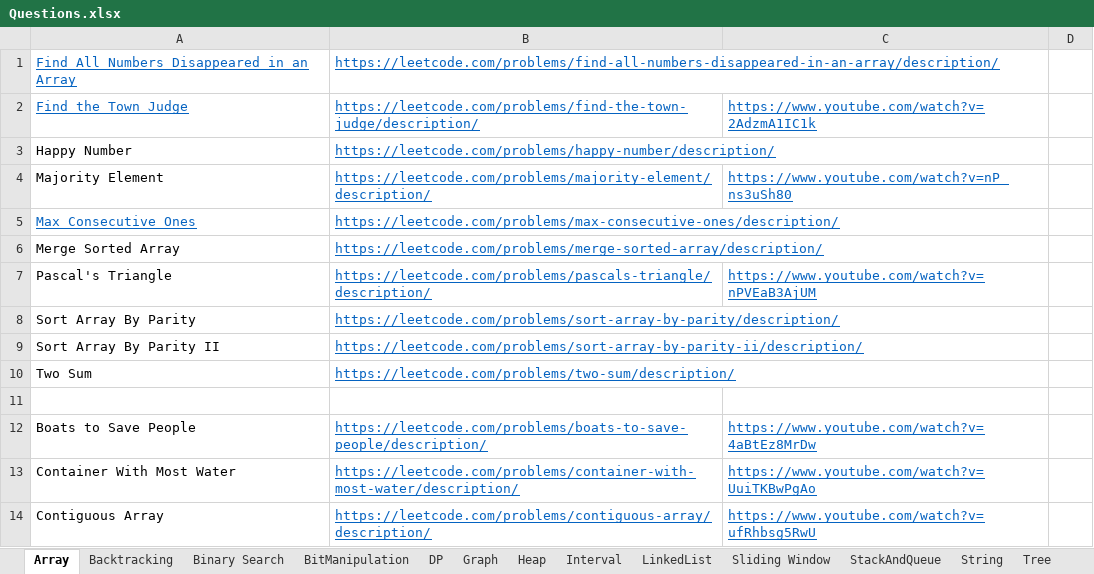
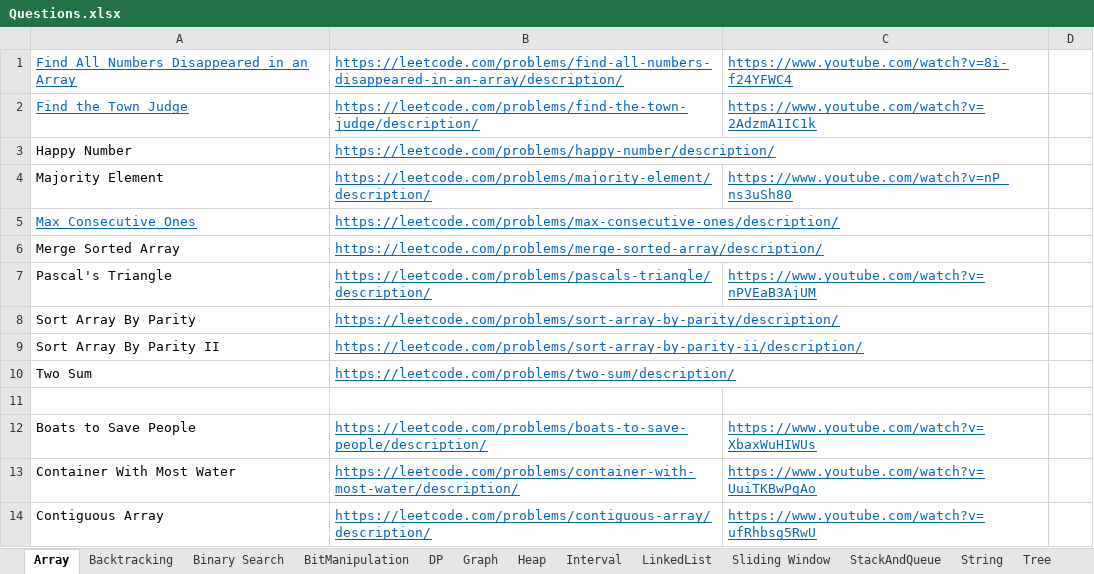
Before and after one commit to hareramcse/Datastructure, an Excel workbook: Questions.xlsx, sheet Array, drawn as a sheet; only a part is shown; values as stored, in another font and other column widths than the file's, no borders; the diff names each change by its address in the sheet, - before the commit and + after, or states it on an @@ line.

```diff
--- a/Questions.xlsx (sheet Array)
+++ b/Questions.xlsx (sheet Array)
-C1: (empty)
+C1: https://www.youtube.com/watch?v=8i-f24YFWC4
-C12: https://www.youtube.com/watch?v=4aBtEz8MrDw
+C12: https://www.youtube.com/watch?v=XbaxWuHIWUs
```
Also changed, not shown: 6 other files.
